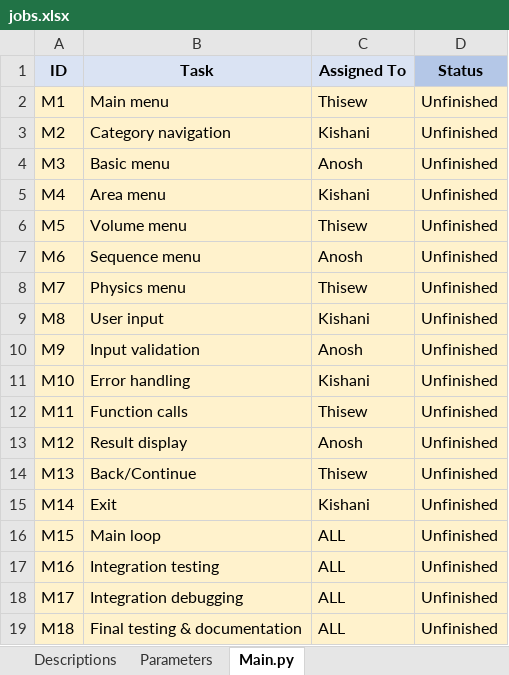
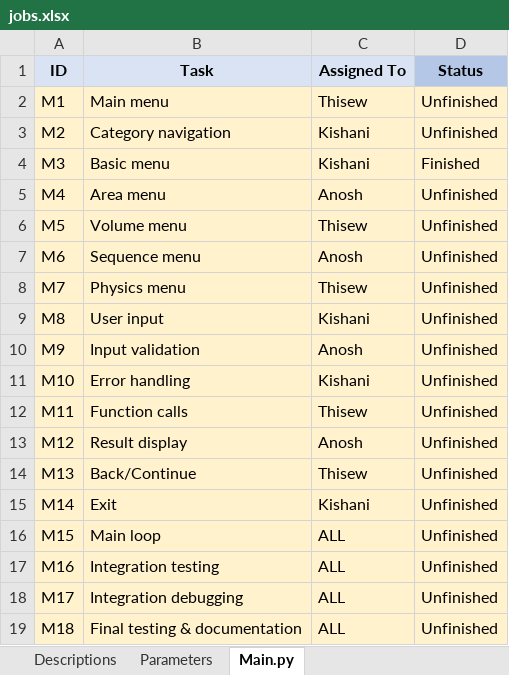
Before and after one commit to revenMadWolf/Command-Line-Interface-Calculator, an Excel workbook: jobs.xlsx, sheet Main.py, drawn as a sheet; values as stored, in another font and other column widths than the file's, no borders; conditional formats not drawn; the diff names each change by its address in the sheet, - before the commit and + after, or states it on an @@ line.

Commit message:
Update

```diff
--- a/jobs.xlsx (sheet Main.py)
+++ b/jobs.xlsx (sheet Main.py)
-C4 (Assigned To): Anosh
+C4 (Assigned To): Kishani
-D4 (Status): Unfinished
+D4 (Status): Finished
-C5 (Assigned To): Kishani
+C5 (Assigned To): Anosh
```
